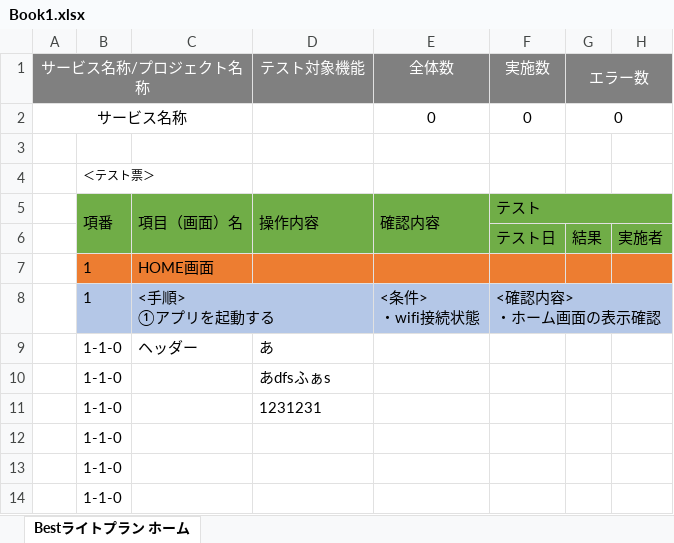
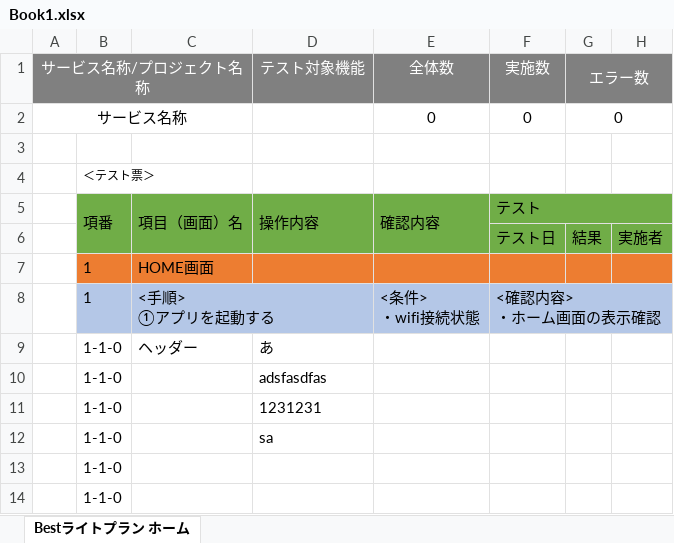
Before and after one commit to daotricuong/ExcelDemo, an Excel workbook: Book1.xlsx, sheet Bestライトプラン ホーム, drawn as a sheet; only a part is shown; values as stored, in another font and other column widths than the file's, no borders; conditional formats not drawn; the diff names each change by its address in the sheet, - before the commit and + after, or states it on an @@ line.

Commit message:
cuong update

```diff
--- a/Book1.xlsx (sheet Bestライトプラン ホーム)
+++ b/Book1.xlsx (sheet Bestライトプラン ホーム)
-D10 (テスト対象機能): あdfsふぁs
+D10 (テスト対象機能): adsfasdfas
-D12 (テスト対象機能): (empty)
+D12 (テスト対象機能): sa
```
